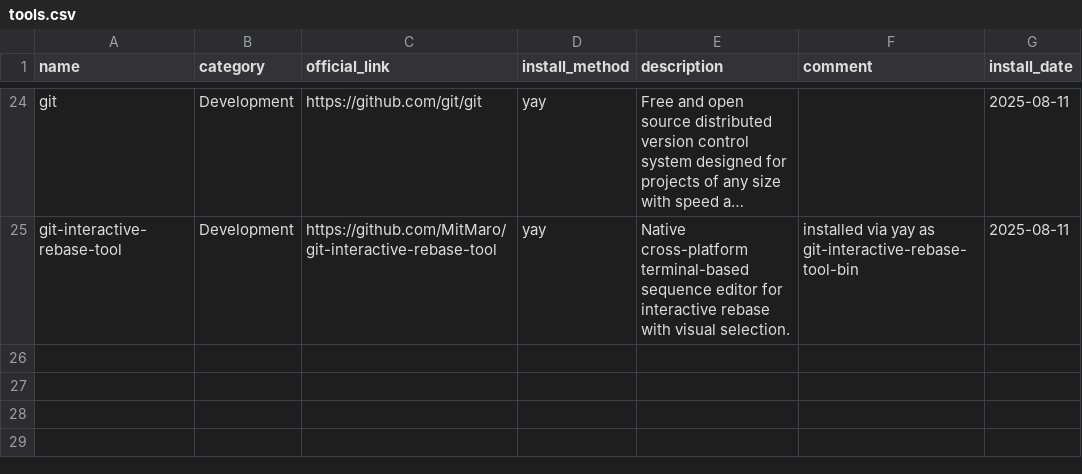
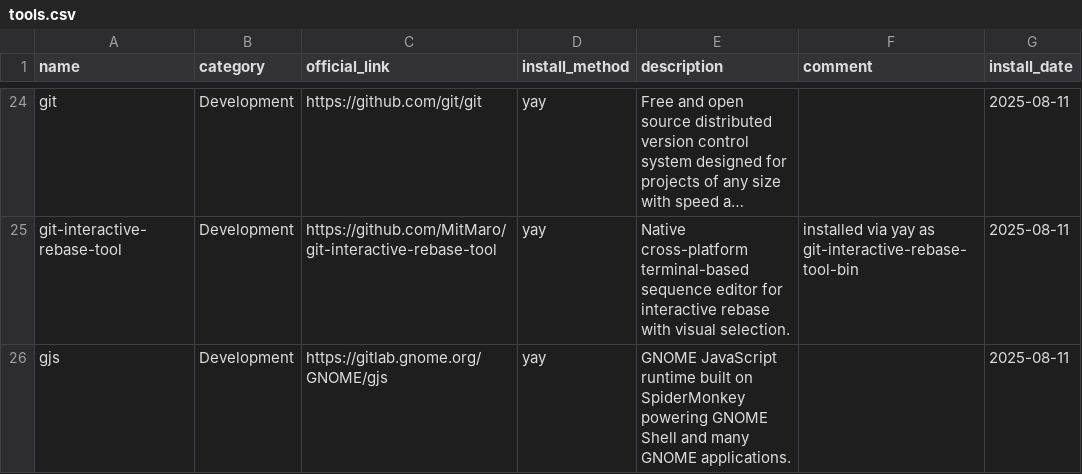
Before and after one commit to hsablonniere/tools, a CSV file: tools.csv, drawn as a sheet; only a part is shown, gaps mark what is left out; long unchanged cells end in …; the diff names each change by its address in the sheet, - before the commit and + after, or states it on an @@ line.

Commit message:
add(gjs): JavaScript invaded my desktop and I let it

```diff
--- a/tools.csv
+++ b/tools.csv
+row 26: gjs | Development | https://gitlab.gnome.org/GNOME/gjs | yay | GNOME JavaScript runtime built on SpiderMonkey powering GNOME Shell and many GNOME applications. |  | 2025-08-11
```
